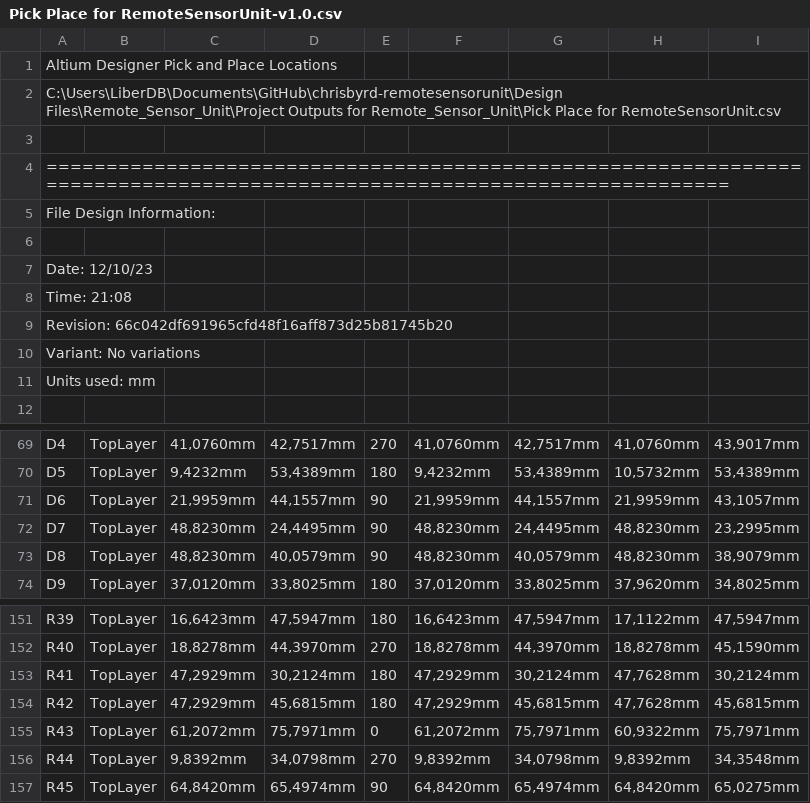
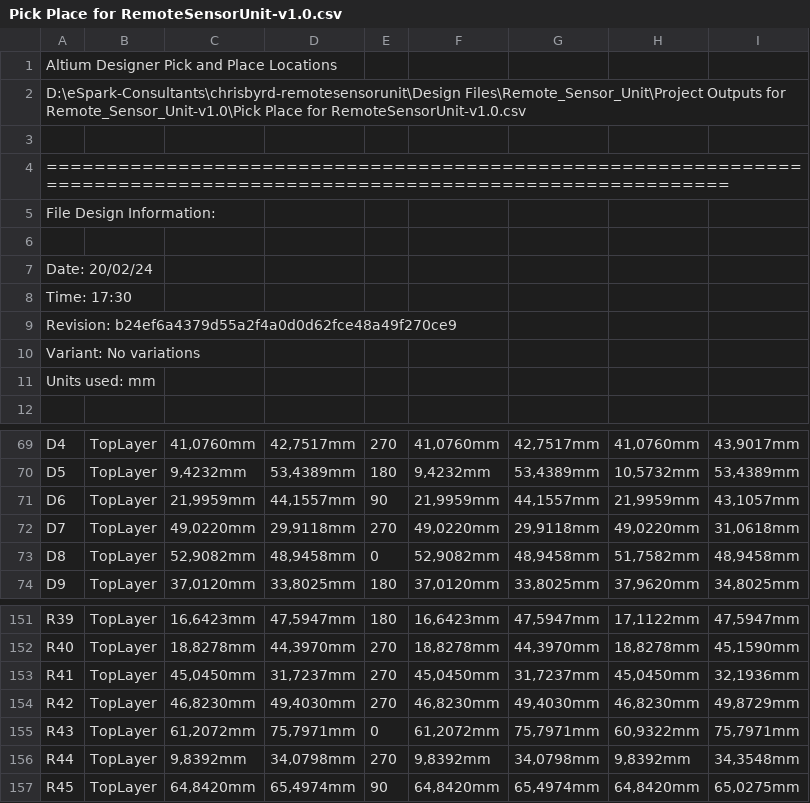
Before and after one commit to eSpark-Consulting-Group/chrisbyrd-remotesensorunit, a CSV file: Design Files/Remote_Sensor_Unit/Deliverables/_Pick n Place/Pick Place for RemoteSensorUnit-v1.0.csv, drawn as a sheet; only a part is shown, gaps mark what is left out; the diff covers the shown part only.

```diff
--- a/Design Files/Remote_Sensor_Unit/Deliverables/_Pick n Place/Pick Place for RemoteSensorUnit-v1.0.csv
+++ b/Design Files/Remote_Sensor_Unit/Deliverables/_Pick n Place/Pick Place for RemoteSensorUnit-v1.0.csv
@@ -1,3 +1,3 @@
 Altium Designer Pick and Place Locations
-C:\Users\LiberDB\Documents\GitHub\chrisbyrd-remotesensorunit\Design Files\Remote_Sensor_Unit\Project Outputs for Remote_Sensor_Unit\Pick Place for RemoteSensorUnit.csv
+D:\eSpark-Consultants\chrisbyrd-remotesensorunit\Design Files\Remote_Sensor_Unit\Project Outputs for Remote_Sensor_Unit-v1.0\Pick Place for RemoteSensorUnit-v1.0.csv
 
@@ -6,5 +6,5 @@ File Design Information:
 
-Date:       12/10/23
-Time:       21:08
-Revision:   66c042df691965cfd48f16aff873d25b81745b20
+Date:       20/02/24
+Time:       17:30
+Revision:   b24ef6a4379d55a2f4a0d0d62fce48a49f270ce9
 Variant:    No variations
@@ -71,4 +71,4 @@ Units used: mm
 "D6","TopLayer","21,9959mm","44,1557mm","90","21,9959mm","44,1557mm","21,9959mm","43,1057mm"
-"D7","TopLayer","48,8230mm","24,4495mm","90","48,8230mm","24,4495mm","48,8230mm","23,2995mm"
-"D8","TopLayer","48,8230mm","40,0579mm","90","48,8230mm","40,0579mm","48,8230mm","38,9079mm"
+"D7","TopLayer","49,0220mm","29,9118mm","270","49,0220mm","29,9118mm","49,0220mm","31,0618mm"
+"D8","TopLayer","52,9082mm","48,9458mm","0","52,9082mm","48,9458mm","51,7582mm","48,9458mm"
 "D9","TopLayer","37,0120mm","33,8025mm","180","37,0120mm","33,8025mm","37,9620mm","34,8025mm"
@@ -152,4 +152,4 @@ Units used: mm
 "R40","TopLayer","18,8278mm","44,3970mm","270","18,8278mm","44,3970mm","18,8278mm","45,1590mm"
-"R41","TopLayer","47,2929mm","30,2124mm","180","47,2929mm","30,2124mm","47,7628mm","30,2124mm"
-"R42","TopLayer","47,2929mm","45,6815mm","180","47,2929mm","45,6815mm","47,7628mm","45,6815mm"
+"R41","TopLayer","45,0450mm","31,7237mm","270","45,0450mm","31,7237mm","45,0450mm","32,1936mm"
+"R42","TopLayer","46,8230mm","49,4030mm","270","46,8230mm","49,4030mm","46,8230mm","49,8729mm"
 "R43","TopLayer","61,2072mm","75,7971mm","0","61,2072mm","75,7971mm","60,9322mm","75,7971mm"
```
Also changed, not shown: 21 edited cells elsewhere in this file, 52 other files.
